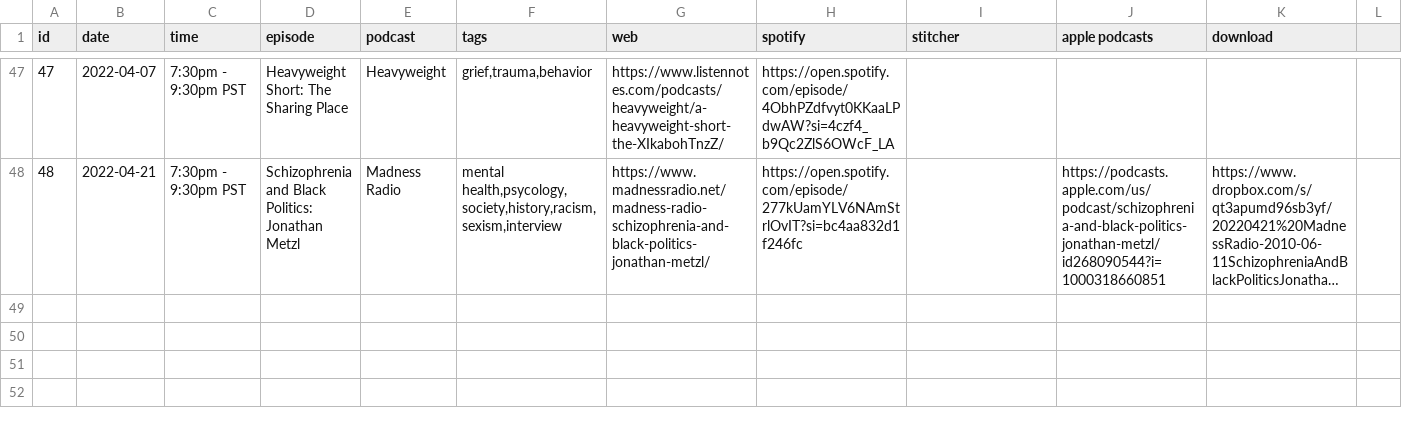
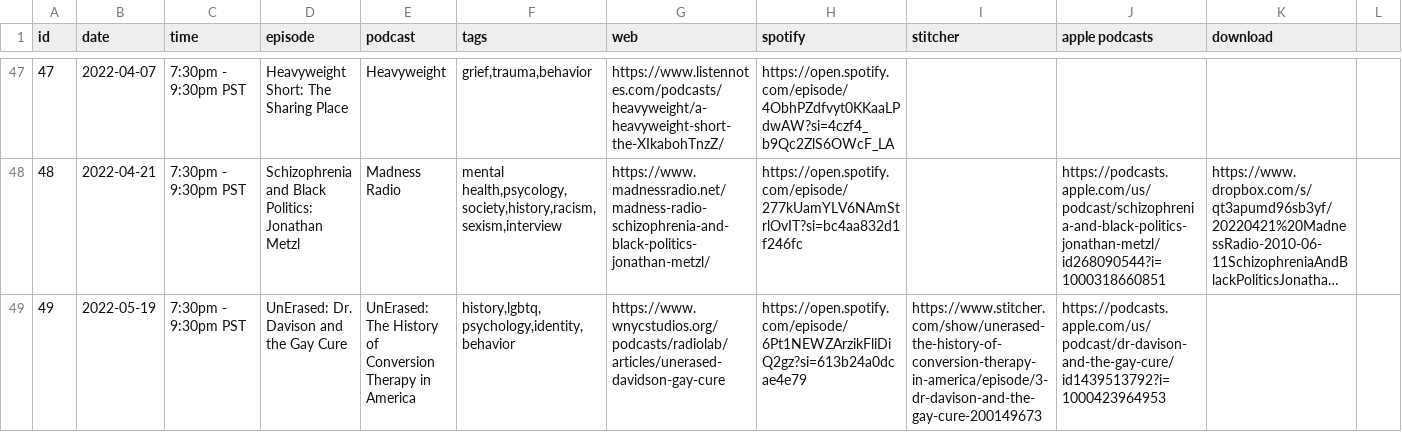
Before and after one commit to froseph/friday-podcast-club, a CSV file: episodes.csv, drawn as a sheet; only a part is shown, gaps mark what is left out; long unchanged cells end in …; rows hold the shown columns only; the diff names each change by its address in the sheet, - before the commit and + after, or states it on an @@ line.

Commit message:
Add 20220519 episode

```diff
--- a/episodes.csv
+++ b/episodes.csv
+row 49: 49 | 2022-05-19 | 7:30pm - 9:30pm PST | UnErased: Dr. Davison and the Gay Cure | UnErased: The History of Conversion Therapy in America | history,lgbtq,psychology,identity,behavior | https://www.wnycstudios.org/podcasts/radiolab/articles/unerased-davidson-gay-cure | https://open.spotify.com/episode/6Pt1NEWZArzikFliDiQ2gz?si=613b24a0dcae4e79 | https://www.stitcher.com/show/unerased-the-history-of-conversion-therapy-in-america/episode/3-dr-davison-and-the-gay-cure-200149673 | https://podcasts.apple.com/us/podcast/dr-davison-and-the-gay-cure/id1439513792?i=1000423964953
```
Also changed, not shown: future_episodes.csv, 1 other file.
